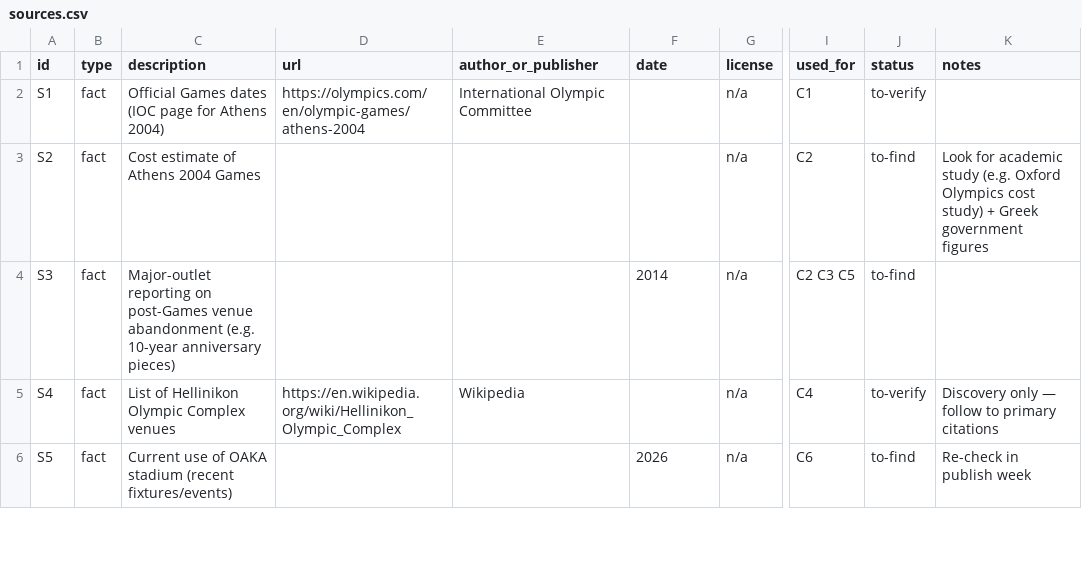
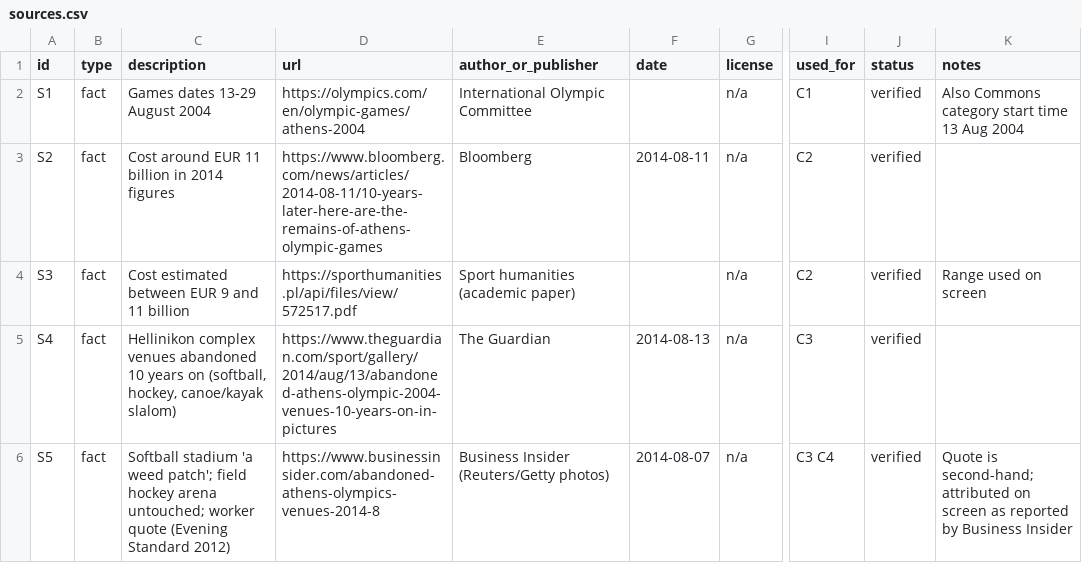
Before and after one commit to dyzsb87z2v-bit/new-youtube, a CSV file: episodes/pilot-02-athens-2004/sources.csv, drawn as a sheet; only a part is shown, gaps mark what is left out; the diff covers the shown part only; the diff names each change by its address in the sheet, - before the commit and + after, or states it on an @@ line.

```diff
--- a/episodes/pilot-02-athens-2004/sources.csv
+++ b/episodes/pilot-02-athens-2004/sources.csv
-C2 (description): Official Games dates (IOC page for Athens 2004)
+C2 (description): Games dates 13-29 August 2004
-J2 (status): to-verify
+J2 (status): verified
-K2 (notes): (empty)
+K2 (notes): Also Commons category start time 13 Aug 2004
-C3 (description): Cost estimate of Athens 2004 Games
+C3 (description): Cost around EUR 11 billion in 2014 figures
-D3 (url): (empty)
+D3 (url): https://www.bloomberg.com/news/articles/2014-08-11/10-years-later-here-are-the-remains-of-athens-olympic-games
-E3 (author_or_publisher): (empty)
+E3 (author_or_publisher): Bloomberg
-F3 (date): (empty)
+F3 (date): 2014-08-11
-J3:J4 (status): to-find
+J3:J4 (status): verified
-K3 (notes): Look for academic study (e.g. Oxford Olympics cost study) + Greek government figures
+K3 (notes): (empty)
-C4 (description): Major-outlet reporting on post-Games venue abandonment (e.g. 10-year anniversary pieces)
+C4 (description): Cost estimated between EUR 9 and 11 billion
-D4 (url): (empty)
+D4 (url): https://sporthumanities.pl/api/files/view/572517.pdf
-E4 (author_or_publisher): (empty)
+E4 (author_or_publisher): Sport humanities (academic paper)
-F4 (date): 2014
+F4 (date): (empty)
-I4 (used_for): C2 C3 C5
+I4 (used_for): C2
-K4 (notes): (empty)
+K4 (notes): Range used on screen
-C5 (description): List of Hellinikon Olympic Complex venues
+C5 (description): Hellinikon complex venues abandoned 10 years on (softball, hockey, canoe/kayak slalom)
-D5 (url): https://en.wikipedia.org/wiki/Hellinikon_Olympic_Complex
+D5 (url): https://www.theguardian.com/sport/gallery/2014/aug/13/abandoned-athens-olympic-2004-venues-10-years-on-in-pictures
-E5 (author_or_publisher): Wikipedia
+E5 (author_or_publisher): The Guardian
-F5 (date): (empty)
+F5 (date): 2014-08-13
-I5 (used_for): C4
+I5 (used_for): C3
-J5 (status): to-verify
+J5 (status): verified
-K5 (notes): Discovery only — follow to primary citations
+K5 (notes): (empty)
-C6 (description): Current use of OAKA stadium (recent fixtures/events)
+C6 (description): Softball stadium 'a weed patch'; field hockey arena untouched; worker quote (Evening Standard 2012)
-D6 (url): (empty)
+D6 (url): https://www.businessinsider.com/abandoned-athens-olympics-venues-2014-8
-E6 (author_or_publisher): (empty)
+E6 (author_or_publisher): Business Insider (Reuters/Getty photos)
-F6 (date): 2026
+F6 (date): 2014-08-07
-I6 (used_for): C6
+I6 (used_for): C3 C4
-J6 (status): to-find
+J6 (status): verified
-K6 (notes): Re-check in publish week
+K6 (notes): Quote is second-hand; attributed on screen as reported by Business Insider
```
Also changed, not shown: 9 added rows, 6 removed rows and 7 edited cells elsewhere in this file, 17 other files.
